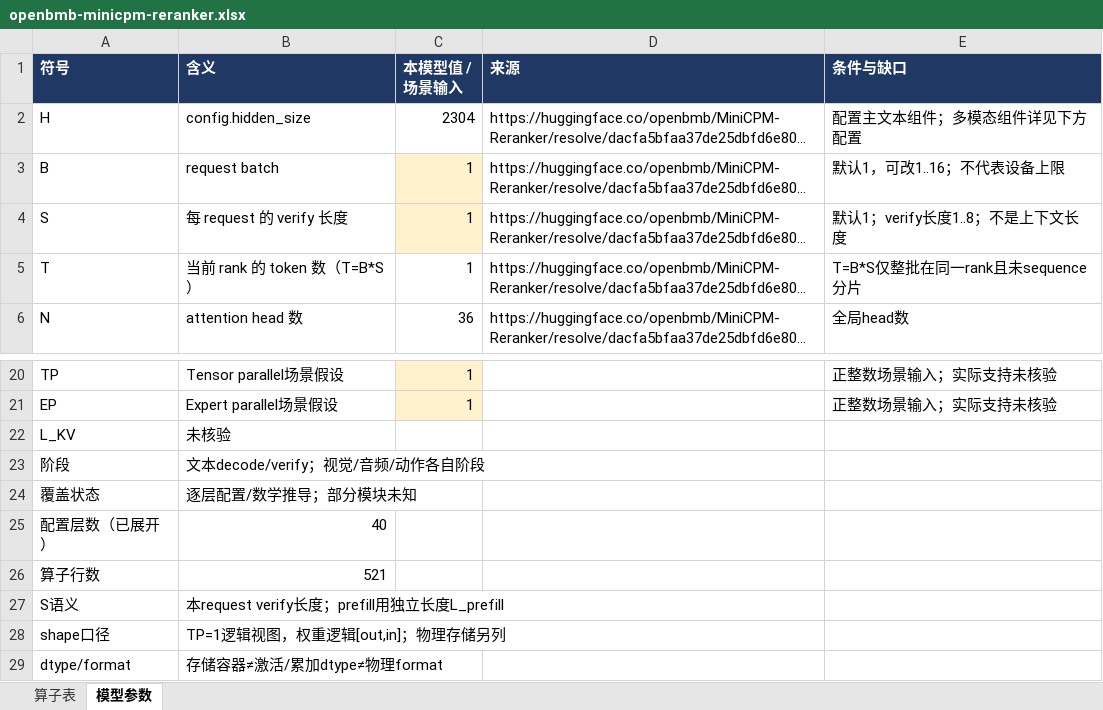
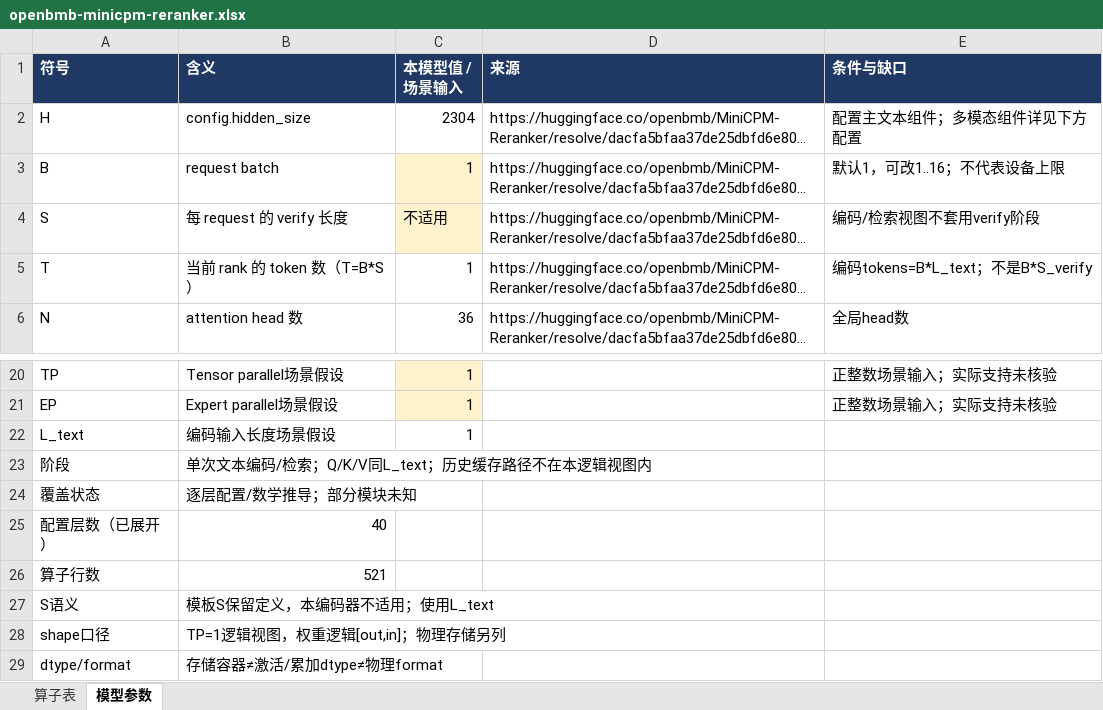
Before and after one commit to limjiunnbin/model-research-atlas, an Excel workbook: dist/downloads/model-documents/openbmb-minicpm-reranker.xlsx, sheet 模型参数, drawn as a sheet; only a part is shown, gaps mark what is left out; long unchanged cells end in …; values as stored, in another font and other column widths than the file's, no borders; removed rows and columns are numbered as before the commit, all else as after; the diff names each change by its address in the sheet, - before the commit and + after, or states it on an @@ line.

```diff
--- a/dist/downloads/model-documents/openbmb-minicpm-reranker.xlsx (sheet 模型参数)
+++ b/dist/downloads/model-documents/openbmb-minicpm-reranker.xlsx (sheet 模型参数)
-C4 (本模型值 / 场景输入): 1
+C4 (本模型值 / 场景输入): 不适用
-E4 (条件与缺口): 默认1；verify长度1..8；不是上下文长度
+E4 (条件与缺口): 编码/检索视图不套用verify阶段
-E5 (条件与缺口): T=B*S仅整批在同一rank且未sequence分片
+E5 (条件与缺口): 编码tokens=B*L_text；不是B*S_verify
-row 22: L_KV | 未核验
+row 22: L_text | 编码输入长度场景假设 | 1
-B23 (含义): 文本decode/verify；视觉/音频/动作各自阶段
+B23 (含义): 单次文本编码/检索；Q/K/V同L_text；历史缓存路径不在本逻辑视图内
-B27 (含义): 本request verify长度；prefill用独立长度L_prefill
+B27 (含义): 模板S保留定义，本编码器不适用；使用L_text
```
Also changed, not shown: sheet 算子表, formulas that keep their value, dist/downloads/model-documents/openbmb-minicpm-embedding.xlsx, dist/downloads/model-documents/openbmb-toolbench_ir_bert_based_uncased.xlsx, 12 other files.
